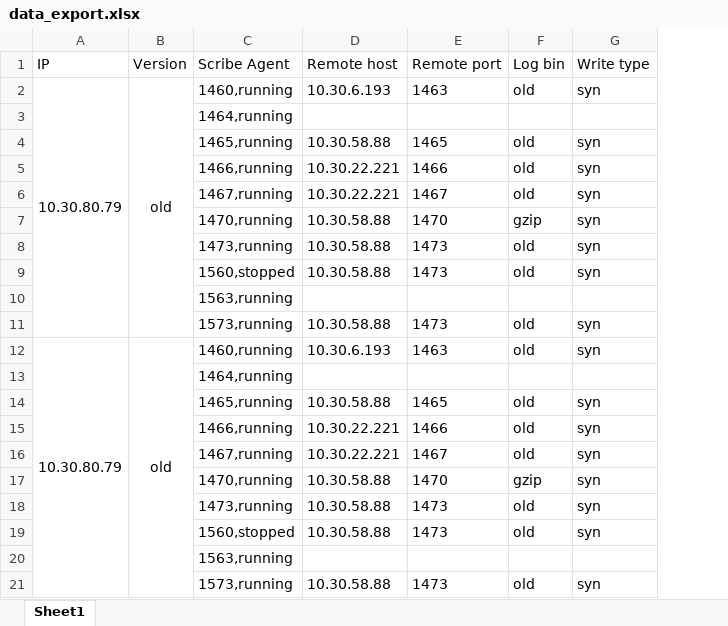
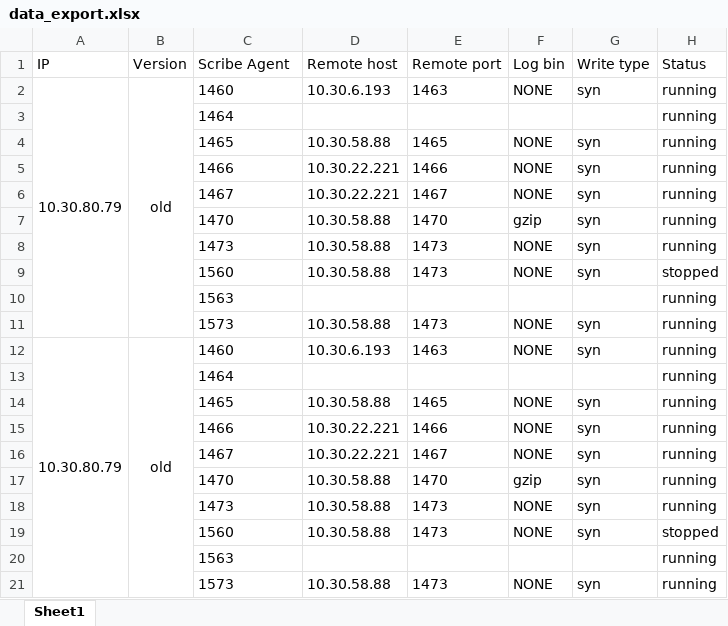
Before and after one commit to nguyenthanhchungfit/PythonTutorials, an Excel workbook: python script/script_scribe/data_export.xlsx, sheet Sheet1, drawn as a sheet; values as stored, in another font and other column widths than the file's, no borders; the diff names each change by its address in the sheet, - before the commit and + after, or states it on an @@ line.

```diff
--- a/python script/script_scribe/data_export.xlsx (sheet Sheet1)
+++ b/python script/script_scribe/data_export.xlsx (sheet Sheet1)
+column H (Status), rows 2-21: running | running | running | running | running | running | running | stopped | running | running | running | running | running | running | running | running | running | stopped | running | running
-C2 (Scribe Agent): 1460,running
+C2 (Scribe Agent): 1460
-F2 (Log bin): old
+F2 (Log bin): NONE
-C3 (Scribe Agent): 1464,running
+C3 (Scribe Agent): 1464
-C4 (Scribe Agent): 1465,running
+C4 (Scribe Agent): 1465
-F4:F6 (Log bin): old
+F4:F6 (Log bin): NONE
-C5 (Scribe Agent): 1466,running
+C5 (Scribe Agent): 1466
-C6 (Scribe Agent): 1467,running
+C6 (Scribe Agent): 1467
-C7 (Scribe Agent): 1470,running
+C7 (Scribe Agent): 1470
-C8 (Scribe Agent): 1473,running
+C8 (Scribe Agent): 1473
-F8:F9 (Log bin): old
+F8:F9 (Log bin): NONE
-C9 (Scribe Agent): 1560,stopped
+C9 (Scribe Agent): 1560
-C10 (Scribe Agent): 1563,running
+C10 (Scribe Agent): 1563
-C11 (Scribe Agent): 1573,running
+C11 (Scribe Agent): 1573
-F11:F12 (Log bin): old
+F11:F12 (Log bin): NONE
-C12 (Scribe Agent): 1460,running
+C12 (Scribe Agent): 1460
-C13 (Scribe Agent): 1464,running
+C13 (Scribe Agent): 1464
-C14 (Scribe Agent): 1465,running
+C14 (Scribe Agent): 1465
-F14:F16 (Log bin): old
+F14:F16 (Log bin): NONE
-C15 (Scribe Agent): 1466,running
+C15 (Scribe Agent): 1466
-C16 (Scribe Agent): 1467,running
+C16 (Scribe Agent): 1467
-C17 (Scribe Agent): 1470,running
+C17 (Scribe Agent): 1470
-C18 (Scribe Agent): 1473,running
+C18 (Scribe Agent): 1473
-F18:F19 (Log bin): old
+F18:F19 (Log bin): NONE
-C19 (Scribe Agent): 1560,stopped
+C19 (Scribe Agent): 1560
-C20 (Scribe Agent): 1563,running
+C20 (Scribe Agent): 1563
-C21 (Scribe Agent): 1573,running
+C21 (Scribe Agent): 1573
-F21 (Log bin): old
+F21 (Log bin): NONE
```
Also changed, not shown: 4 other files.
